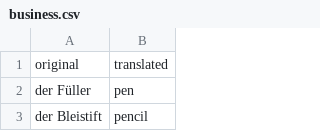
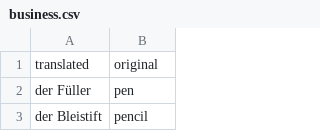
Before and after one commit to Menelion/learnxinyminutes-language-edition, a CSV file: _data/en-de/business.csv, drawn as a sheet; only a part is shown.

```diff
--- a/_data/en-de/business.csv
+++ b/_data/en-de/business.csv
@@ -1,2 +1,2 @@
-original,translated
+translated,original
 der Füller,pen
```
Also changed, not shown: _data/en-de/restaurant.csv, _data/en-de/travel.csv.
